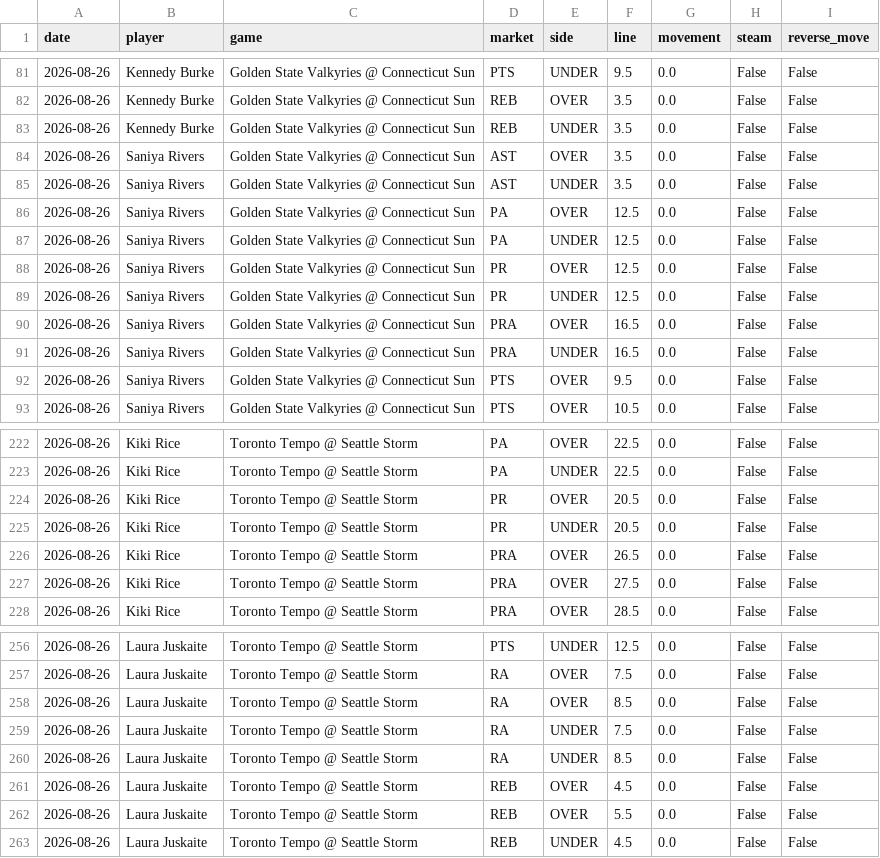
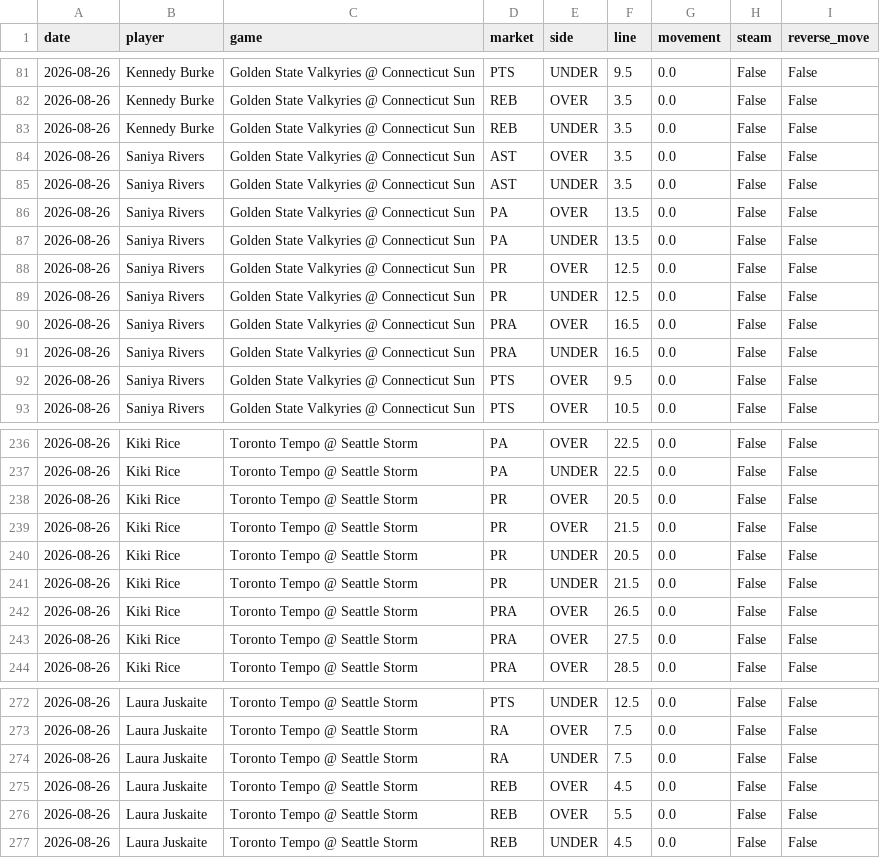
Before and after one commit to bigtyme2k3/wnba-model, a CSV file: data/dashboard/wnba_v5_line_changes.csv, drawn as a sheet; only a part is shown, gaps mark what is left out; the diff covers the shown part only.

```diff
--- a/data/dashboard/wnba_v5_line_changes.csv
+++ b/data/dashboard/wnba_v5_line_changes.csv
@@ -85,4 +85,4 @@ date,player,game,market,side,line,movement,steam,reverse_move
 2026-08-26,Saniya Rivers,Golden State Valkyries @ Connecticut Sun,AST,UNDER,3.5,0.0,False,False
-2026-08-26,Saniya Rivers,Golden State Valkyries @ Connecticut Sun,PA,OVER,12.5,0.0,False,False
-2026-08-26,Saniya Rivers,Golden State Valkyries @ Connecticut Sun,PA,UNDER,12.5,0.0,False,False
+2026-08-26,Saniya Rivers,Golden State Valkyries @ Connecticut Sun,PA,OVER,13.5,0.0,False,False
+2026-08-26,Saniya Rivers,Golden State Valkyries @ Connecticut Sun,PA,UNDER,13.5,0.0,False,False
 2026-08-26,Saniya Rivers,Golden State Valkyries @ Connecticut Sun,PR,OVER,12.5,0.0,False,False
@@ -224,3 +238,5 @@ date,player,game,market,side,line,movement,steam,reverse_move
 2026-08-26,Kiki Rice,Toronto Tempo @ Seattle Storm,PR,OVER,20.5,0.0,False,False
+2026-08-26,Kiki Rice,Toronto Tempo @ Seattle Storm,PR,OVER,21.5,0.0,False,False
 2026-08-26,Kiki Rice,Toronto Tempo @ Seattle Storm,PR,UNDER,20.5,0.0,False,False
+2026-08-26,Kiki Rice,Toronto Tempo @ Seattle Storm,PR,UNDER,21.5,0.0,False,False
 2026-08-26,Kiki Rice,Toronto Tempo @ Seattle Storm,PRA,OVER,26.5,0.0,False,False
@@ -257,5 +273,3 @@ date,player,game,market,side,line,movement,steam,reverse_move
 2026-08-26,Laura Juskaite,Toronto Tempo @ Seattle Storm,RA,OVER,7.5,0.0,False,False
-2026-08-26,Laura Juskaite,Toronto Tempo @ Seattle Storm,RA,OVER,8.5,0.0,False,False
 2026-08-26,Laura Juskaite,Toronto Tempo @ Seattle Storm,RA,UNDER,7.5,0.0,False,False
-2026-08-26,Laura Juskaite,Toronto Tempo @ Seattle Storm,RA,UNDER,8.5,0.0,False,False
 2026-08-26,Laura Juskaite,Toronto Tempo @ Seattle Storm,REB,OVER,4.5,0.0,False,False
```
Also changed, not shown: 14 added rows elsewhere in this file, data/dashboard/wnba_v5_live_ev.csv, 8 other files.
